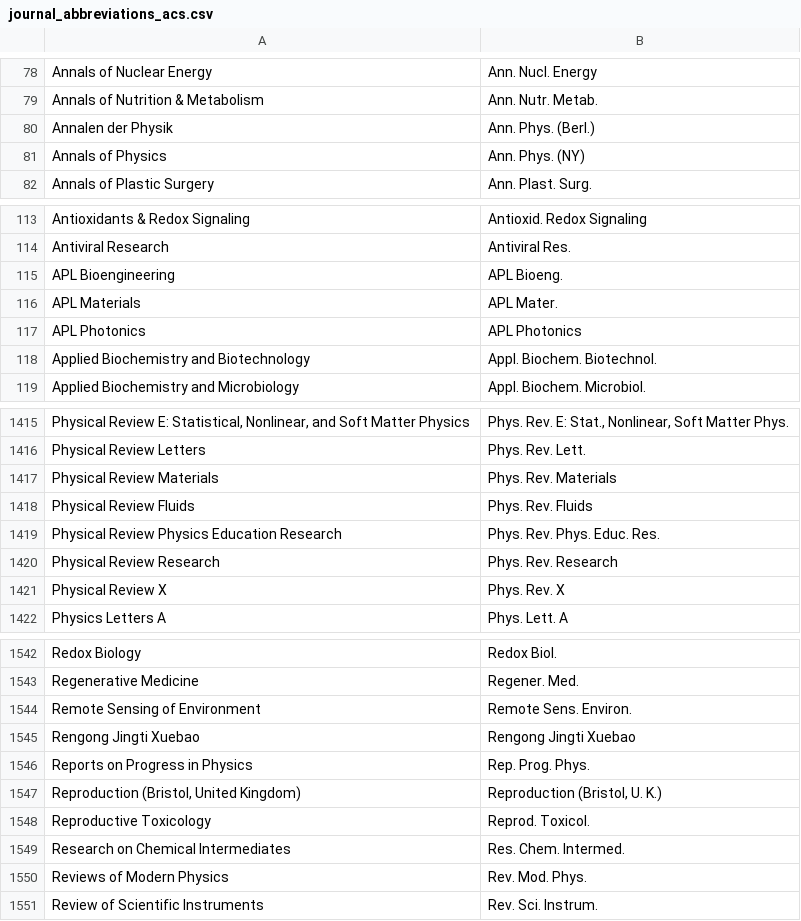
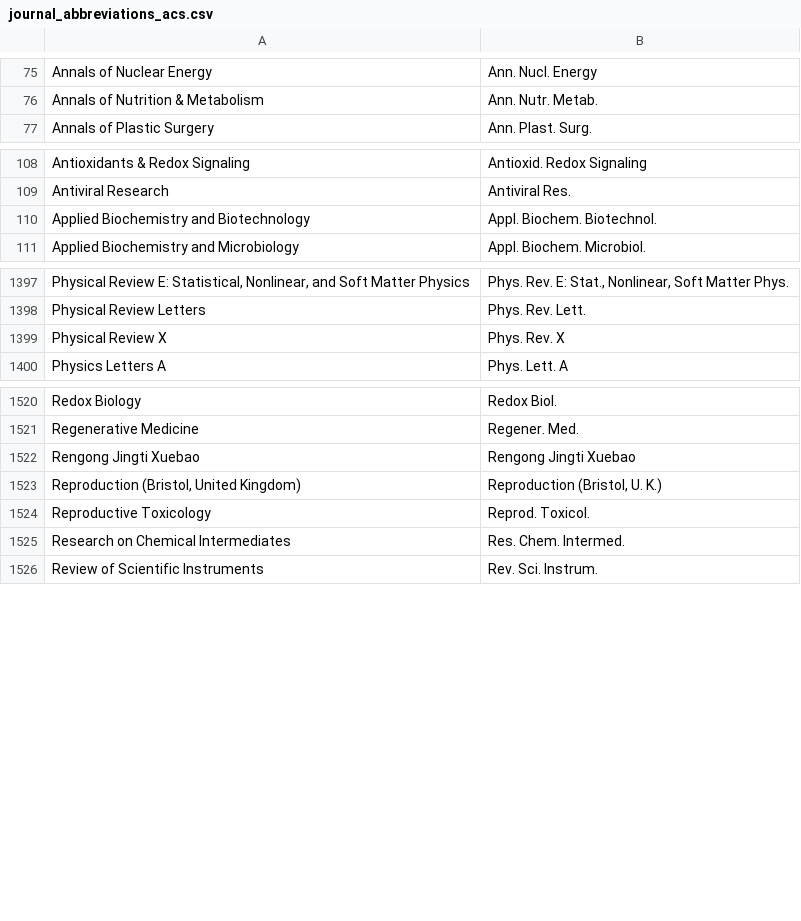
Before and after one commit to JabRef/abbrv.jabref.org, a CSV file: journals/journal_abbreviations_acs.csv, drawn as a sheet; only a part is shown, gaps mark what is left out; removed rows and columns are numbered as before the commit, all else as after; the diff covers the shown part only; the diff names each change by its address in the sheet, - before the commit and + after, or states it on an @@ line.

Commit message:
Moved some physics journals from ACS to Geo/Phys

```diff
--- a/journals/journal_abbreviations_acs.csv
+++ b/journals/journal_abbreviations_acs.csv
-row 80: Annalen der Physik | Ann. Phys. (Berl.)
-row 81: Annals of Physics | Ann. Phys. (NY)
-row 115: APL Bioengineering | APL Bioeng.
-row 116: APL Materials | APL Mater.
-row 117: APL Photonics | APL Photonics
-row 1417: Physical Review Materials | Phys. Rev. Materials
-row 1418: Physical Review Fluids | Phys. Rev. Fluids
-row 1419: Physical Review Physics Education Research | Phys. Rev. Phys. Educ. Res.
-row 1420: Physical Review Research | Phys. Rev. Research
-row 1544: Remote Sensing of Environment | Remote Sens. Environ.
-row 1546: Reports on Progress in Physics | Rep. Prog. Phys.
-row 1550: Reviews of Modern Physics | Rev. Mod. Phys.
```
Also changed, not shown: 4 added rows and 17 removed rows elsewhere in this file.
